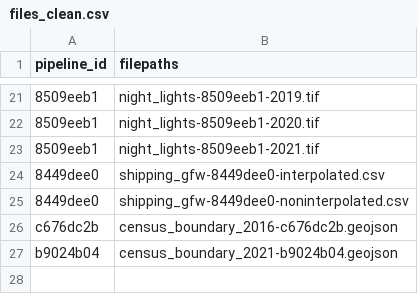
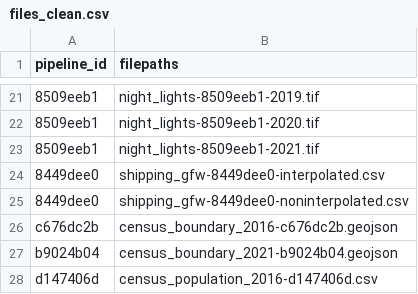
Before and after one commit to Ecosystem-Assessments/pipedat, a CSV file: inst/extdata/files_clean.csv, drawn as a sheet; only a part is shown, gaps mark what is left out; the diff names each change by its address in the sheet, - before the commit and + after, or states it on an @@ line.

Commit message:
add population census 2016

```diff
--- a/inst/extdata/files_clean.csv
+++ b/inst/extdata/files_clean.csv
+row 28: d147406d | census_population_2016-d147406d.csv
```
Also changed, not shown: inst/extdata/files_raw.csv, inst/extdata/pipeline.csv, 8 other files.
